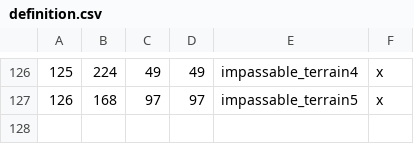
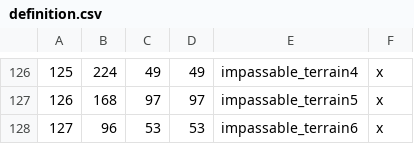
Before and after one commit to ben-atkin/the-immortals, a CSV file: The Immortals/map_data/definition.csv, drawn as a sheet; only a part is shown, gaps mark what is left out.

```diff
--- a/The Immortals/map_data/definition.csv
+++ b/The Immortals/map_data/definition.csv
@@ -127 +127,2 @@
 126;168;97;97;impassable_terrain5;x;
+127;96;53;53;impassable_terrain6;x;
```
Also changed, not shown: 3 other files.
